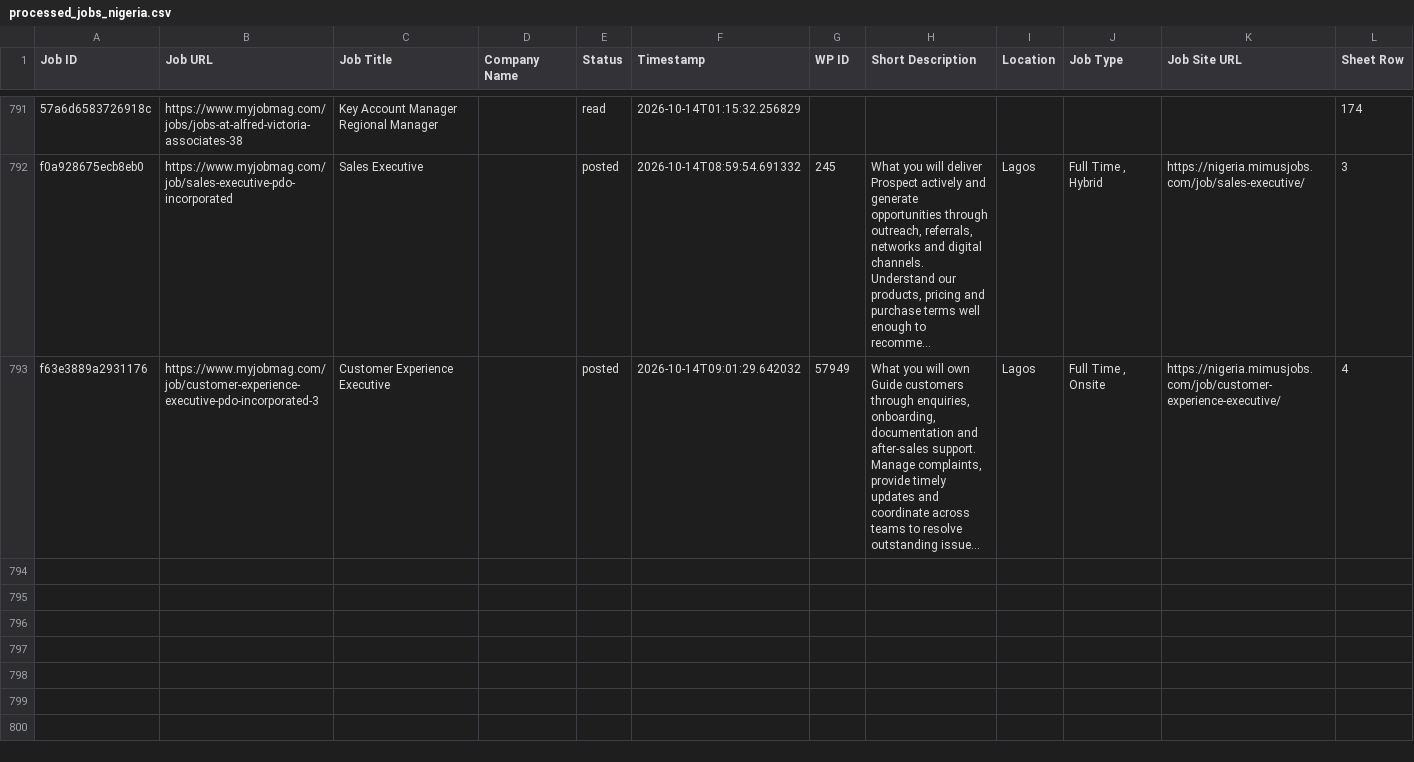
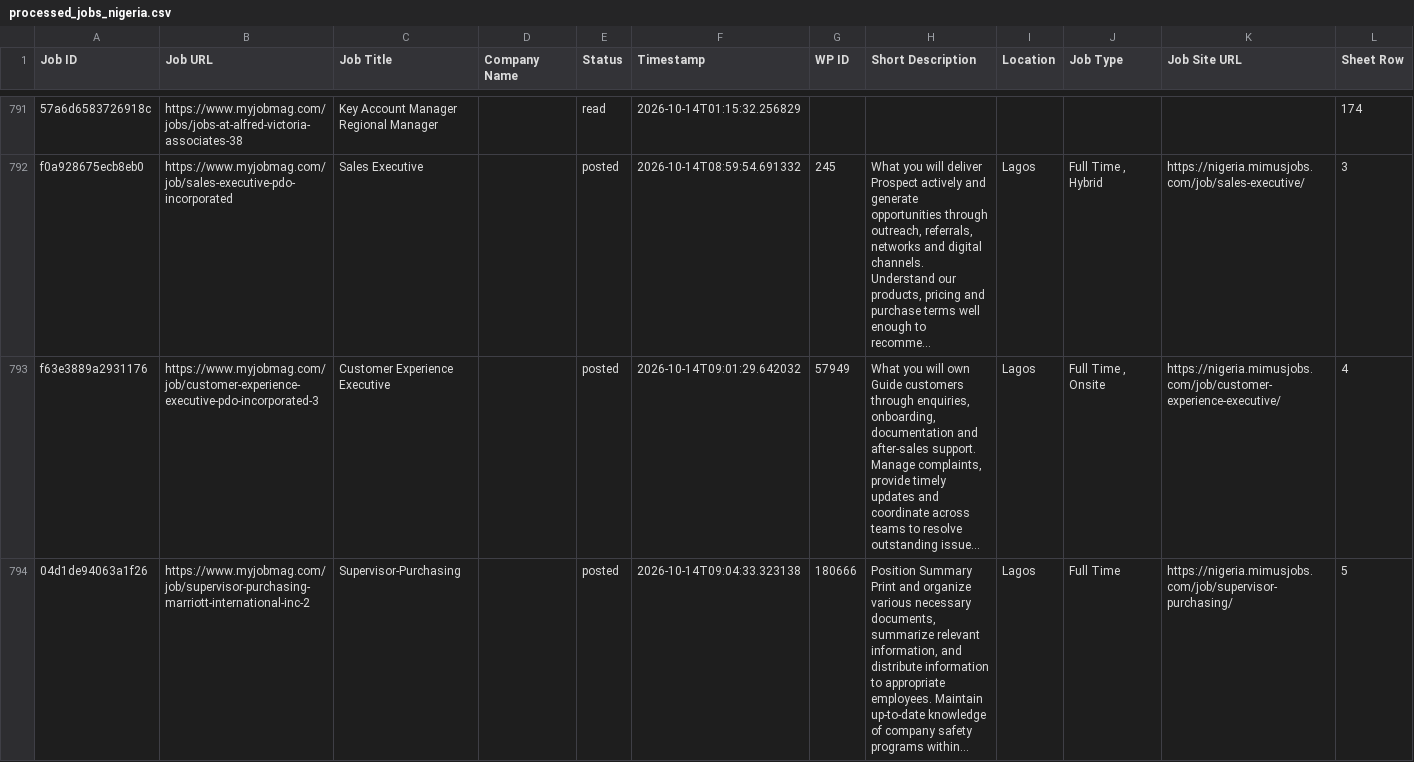
Before and after one commit to projectfetcher/ng, a CSV file: processed_jobs_nigeria.csv, drawn as a sheet; only a part is shown, gaps mark what is left out; long unchanged cells end in …; the diff names each change by its address in the sheet, - before the commit and + after, or states it on an @@ line.

```diff
--- a/processed_jobs_nigeria.csv
+++ b/processed_jobs_nigeria.csv
+row 794: 04d1de94063a1f26 | https://www.myjobmag.com/job/supervisor-purchasing-marriott-international-inc-2 | Supervisor-Purchasing |  | posted | 2026-10-14T09:04:33.323138 | 180666 | Position Summary Print and organize various necessary documents, summarize relevant information, and distribute information to appropriate employees. Maintain up-to-date knowledge of company safety programs within… | Lagos | Full Time | https://nigeria.mimusjobs.com/job/supervisor-purchasing/ | 5
```
